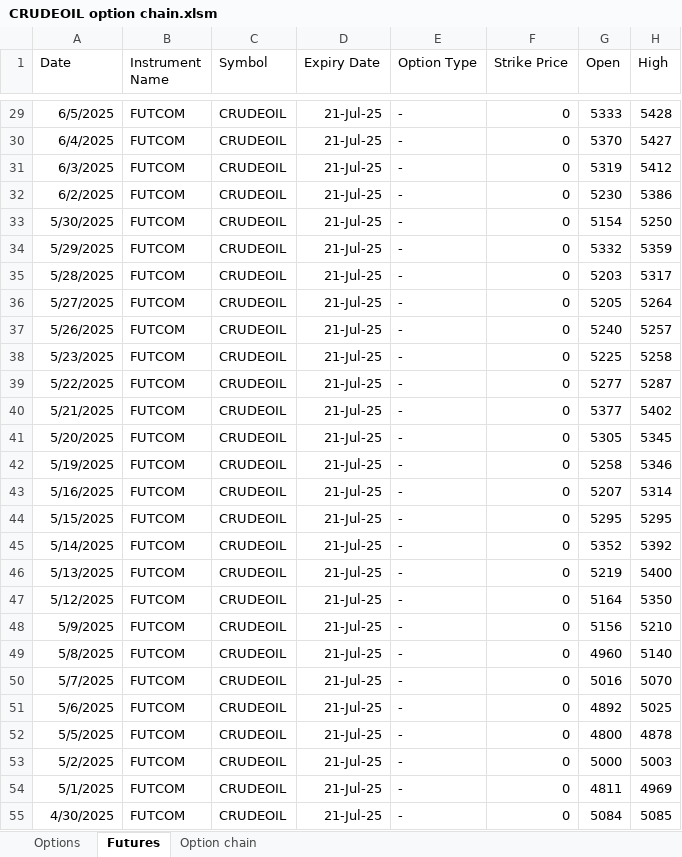
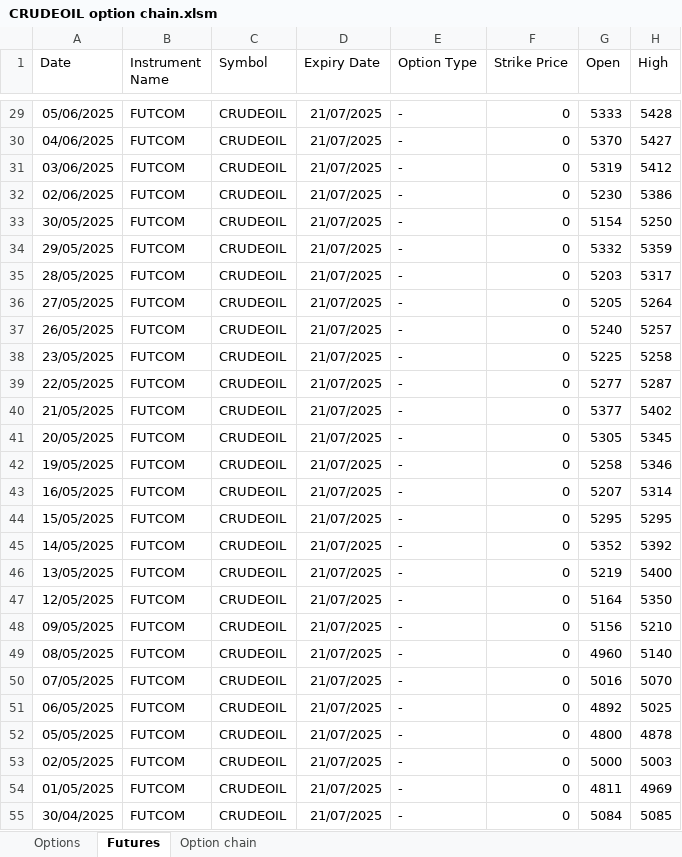
Before and after one commit to Manan-Ag/commoditiesoptionchain, an Excel workbook: CRUDEOIL option chain.xlsm, sheet Futures, drawn as a sheet; only a part is shown, gaps mark what is left out; values as stored, in another font and other column widths than the file's, no borders; the diff covers the shown part only; the diff names each change by its address in the sheet, - before the commit and + after, or states it on an @@ line.

Commit message:
Add Excel files for GOLD and SILVER option chains, implement date dropdown in validation sheet, and remove scraper GUI

```diff
--- a/CRUDEOIL option chain.xlsm (sheet Futures)
+++ b/CRUDEOIL option chain.xlsm (sheet Futures)
-A29 (Date): 6/5/2025
+A29 (Date): 05/06/2025
-D29:D55 (Expiry Date): 21-Jul-25
+D29:D55 (Expiry Date): 21/07/2025
-A30 (Date): 6/4/2025
+A30 (Date): 04/06/2025
-A31 (Date): 6/3/2025
+A31 (Date): 03/06/2025
-A32 (Date): 6/2/2025
+A32 (Date): 02/06/2025
-A33 (Date): 5/30/2025
+A33 (Date): 30/05/2025
-A34 (Date): 5/29/2025
+A34 (Date): 29/05/2025
-A35 (Date): 5/28/2025
+A35 (Date): 28/05/2025
-A36 (Date): 5/27/2025
+A36 (Date): 27/05/2025
-A37 (Date): 5/26/2025
+A37 (Date): 26/05/2025
-A38 (Date): 5/23/2025
+A38 (Date): 23/05/2025
-A39 (Date): 5/22/2025
+A39 (Date): 22/05/2025
-A40 (Date): 5/21/2025
+A40 (Date): 21/05/2025
-A41 (Date): 5/20/2025
+A41 (Date): 20/05/2025
-A42 (Date): 5/19/2025
+A42 (Date): 19/05/2025
-A43 (Date): 5/16/2025
+A43 (Date): 16/05/2025
-A44 (Date): 5/15/2025
+A44 (Date): 15/05/2025
-A45 (Date): 5/14/2025
+A45 (Date): 14/05/2025
-A46 (Date): 5/13/2025
+A46 (Date): 13/05/2025
-A47 (Date): 5/12/2025
+A47 (Date): 12/05/2025
-A48 (Date): 5/9/2025
+A48 (Date): 09/05/2025
-A49 (Date): 5/8/2025
+A49 (Date): 08/05/2025
-A50 (Date): 5/7/2025
+A50 (Date): 07/05/2025
-A51 (Date): 5/6/2025
+A51 (Date): 06/05/2025
-A52 (Date): 5/5/2025
+A52 (Date): 05/05/2025
-A53 (Date): 5/2/2025
+A53 (Date): 02/05/2025
-A54 (Date): 5/1/2025
+A54 (Date): 01/05/2025
-A55 (Date): 4/30/2025
+A55 (Date): 30/04/2025
```
Also changed, not shown: 3 added rows and 66 edited cells elsewhere in this sheet, sheet Options, sheet Option chain, 15 other files.
